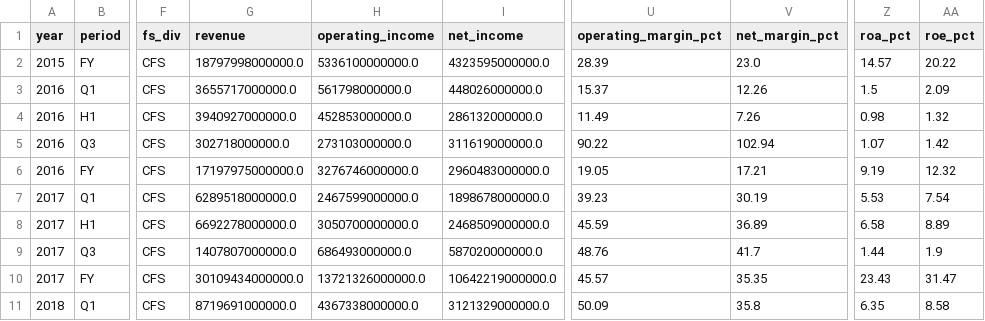
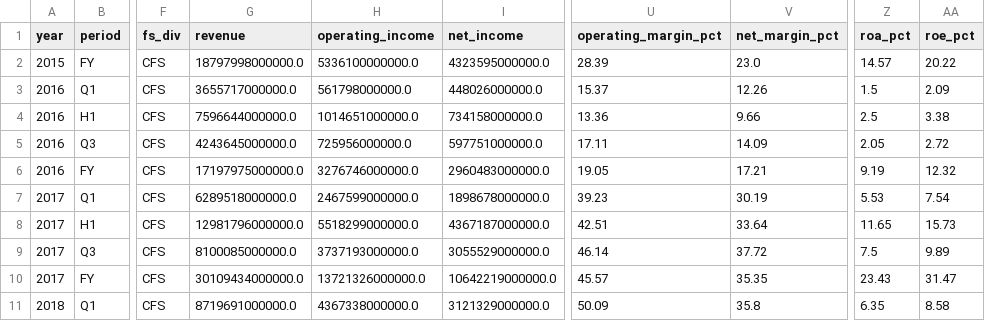
Before and after one commit to HSC-Class01/SY_SKhynix, a CSV file: data/metrics.csv, drawn as a sheet; only a part is shown, gaps mark what is left out; the diff covers the shown part only; the diff names each change by its address in the sheet, - before the commit and + after, or states it on an @@ line.

```diff
--- a/data/metrics.csv
+++ b/data/metrics.csv
-G4 (revenue): 3940927000000.0
+G4 (revenue): 7596644000000.0
-H4 (operating_income): 452853000000.0
+H4 (operating_income): 1014651000000.0
-I4 (net_income): 286132000000.0
+I4 (net_income): 734158000000.0
-U4 (operating_margin_pct): 11.49
+U4 (operating_margin_pct): 13.36
-V4 (net_margin_pct): 7.26
+V4 (net_margin_pct): 9.66
-Z4 (roa_pct): 0.98
+Z4 (roa_pct): 2.5
-AA4 (roe_pct): 1.32
+AA4 (roe_pct): 3.38
-G5 (revenue): 302718000000.0
+G5 (revenue): 4243645000000.0
-H5 (operating_income): 273103000000.0
+H5 (operating_income): 725956000000.0
-I5 (net_income): 311619000000.0
+I5 (net_income): 597751000000.0
-U5 (operating_margin_pct): 90.22
+U5 (operating_margin_pct): 17.11
-V5 (net_margin_pct): 102.94
+V5 (net_margin_pct): 14.09
-Z5 (roa_pct): 1.07
+Z5 (roa_pct): 2.05
-AA5 (roe_pct): 1.42
+AA5 (roe_pct): 2.72
-G8 (revenue): 6692278000000.0
+G8 (revenue): 12981796000000.0
-H8 (operating_income): 3050700000000.0
+H8 (operating_income): 5518299000000.0
-I8 (net_income): 2468509000000.0
+I8 (net_income): 4367187000000.0
-U8 (operating_margin_pct): 45.59
+U8 (operating_margin_pct): 42.51
-V8 (net_margin_pct): 36.89
+V8 (net_margin_pct): 33.64
-Z8 (roa_pct): 6.58
+Z8 (roa_pct): 11.65
-AA8 (roe_pct): 8.89
+AA8 (roe_pct): 15.73
-G9 (revenue): 1407807000000.0
+G9 (revenue): 8100085000000.0
-H9 (operating_income): 686493000000.0
+H9 (operating_income): 3737193000000.0
-I9 (net_income): 587020000000.0
+I9 (net_income): 3055529000000.0
-U9 (operating_margin_pct): 48.76
+U9 (operating_margin_pct): 46.14
-V9 (net_margin_pct): 41.7
+V9 (net_margin_pct): 37.72
-Z9 (roa_pct): 1.44
+Z9 (roa_pct): 7.5
-AA9 (roe_pct): 1.9
+AA9 (roe_pct): 9.89
```
Also changed, not shown: 103 edited cells elsewhere in this file, 3 other files.
